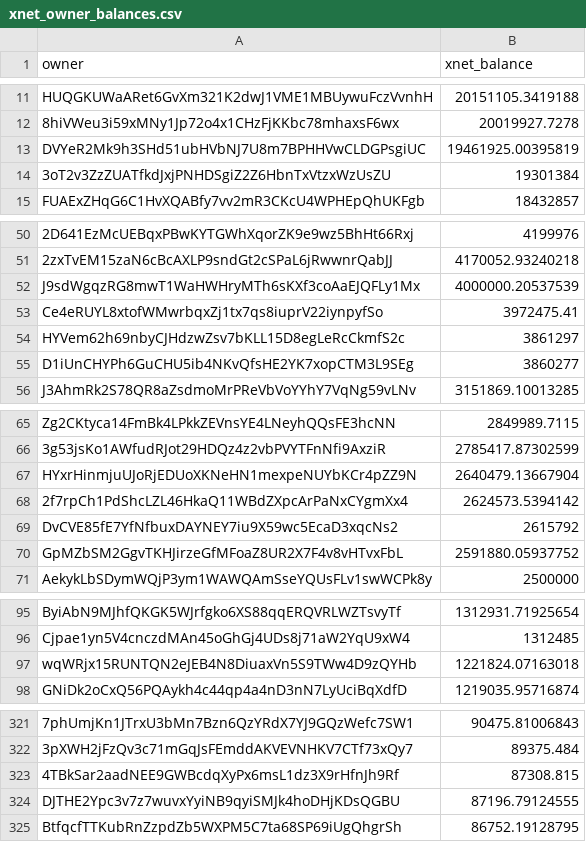
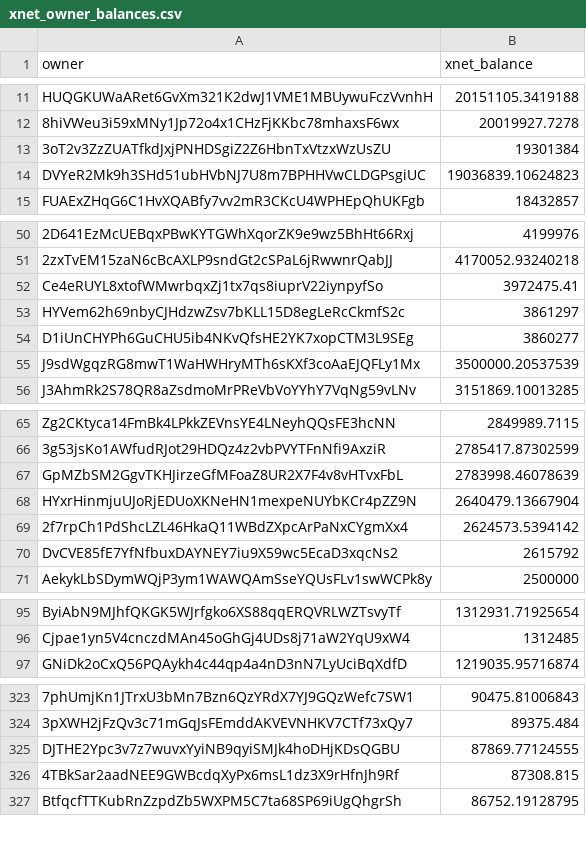
Before and after one commit to xnet-community-data/xnet-data-integration, a CSV file: data/derived/xnet_owner_balances.csv, drawn as a sheet; only a part is shown, gaps mark what is left out; removed rows and columns are numbered as before the commit, all else as after; the diff covers the shown part only; the diff names each change by its address in the sheet, - before the commit and + after, or states it on an @@ line.

Commit message:
Publish XNET live state (full)

```diff
--- a/data/derived/xnet_owner_balances.csv
+++ b/data/derived/xnet_owner_balances.csv
-row 13: DVYeR2Mk9h3SHd51ubHVbNJ7U8m7BPHHVwCLDGPsgiUC | 19461925.00395819
+row 14: DVYeR2Mk9h3SHd51ubHVbNJ7U8m7BPHHVwCLDGPsgiUC | 19036839.10624823
-row 52: J9sdWgqzRG8mwT1WaHWHryMTh6sKXf3coAaEJQFLy1Mx | 4000000.20537539
+row 55: J9sdWgqzRG8mwT1WaHWHryMTh6sKXf3coAaEJQFLy1Mx | 3500000.20537539
+row 67: GpMZbSM2GgvTKHJirzeGfMFoaZ8UR2X7F4v8vHTvxFbL | 2783998.46078639
-row 70: GpMZbSM2GgvTKHJirzeGfMFoaZ8UR2X7F4v8vHTvxFbL | 2591880.05937752
-row 97: wqWRjx15RUNTQN2eJEB4N8DiuaxVn5S9TWw4D9zQYHb | 1221824.07163018
+row 325: DJTHE2Ypc3v7z7wuvxYyiNB9qyiSMJk4hoDHjKDsQGBU | 87869.77124555
-row 324: DJTHE2Ypc3v7z7wuvxYyiNB9qyiSMJk4hoDHjKDsQGBU | 87196.79124555
```
Also changed, not shown: 6 added rows, 5 removed rows and 2 edited cells elsewhere in this file, 18 other files.
